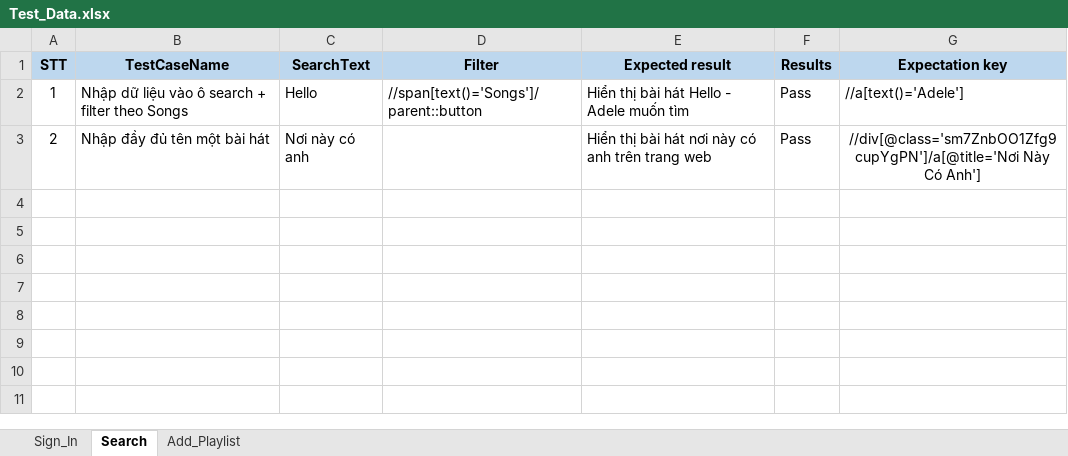
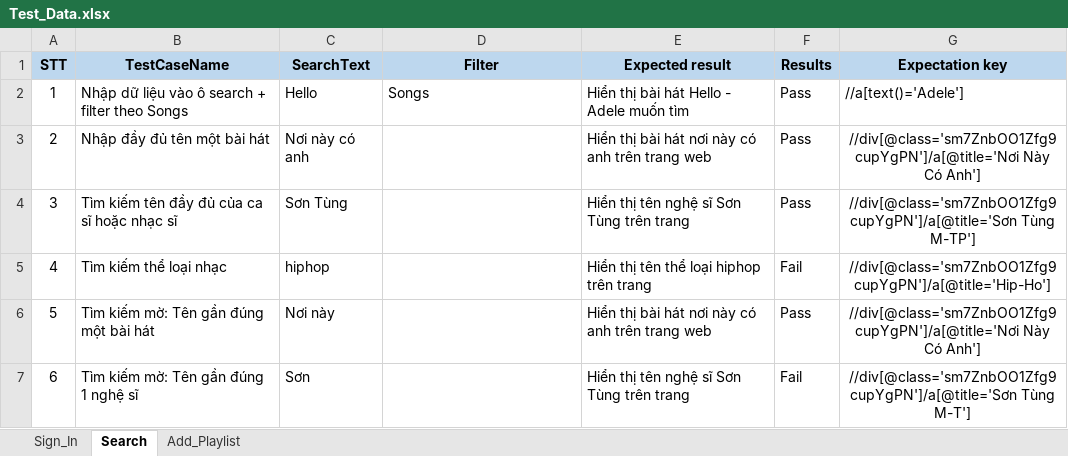
Before and after one commit to huy-nx0308/DoAn_2023, an Excel workbook: src/main/resources/Test_Data.xlsx, sheet Search, drawn as a sheet; values as stored, in another font and other column widths than the file's, no borders; the diff names each change by its address in the sheet, - before the commit and + after, or states it on an @@ line.

```diff
--- a/src/main/resources/Test_Data.xlsx (sheet Search)
+++ b/src/main/resources/Test_Data.xlsx (sheet Search)
-D2 (Filter): //span[text()='Songs']/parent::button
+D2 (Filter): Songs
+row 4: 3 | Tìm kiếm tên đầy đủ của ca sĩ hoặc nhạc sĩ | Sơn Tùng |  | Hiển thị tên nghệ sĩ Sơn Tùng trên trang | Pass | //div[@class='sm7ZnbOO1Zfg9cupYgPN']/a[@title='Sơn Tùng M-TP']
+row 5: 4 | Tìm kiếm thể loại nhạc | hiphop |  | Hiển thị tên thể loại hiphop trên trang | Fail | //div[@class='sm7ZnbOO1Zfg9cupYgPN']/a[@title='Hip-Ho']
+row 6: 5 | Tìm kiếm mờ: Tên gần đúng một bài hát | Nơi này |  | Hiển thị bài hát nơi này có anh trên trang web | Pass | //div[@class='sm7ZnbOO1Zfg9cupYgPN']/a[@title='Nơi Này Có Anh']
+row 7: 6 | Tìm kiếm mờ: Tên gần đúng 1 nghệ sĩ | Sơn |  | Hiển thị tên nghệ sĩ Sơn Tùng trên trang | Fail | //div[@class='sm7ZnbOO1Zfg9cupYgPN']/a[@title='Sơn Tùng M-T']
```
Also changed, not shown: sheet Add_Playlist, sheet Sign_In, 25 other files.
